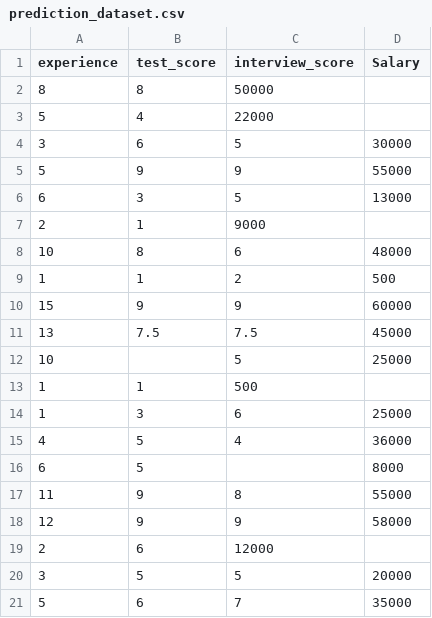
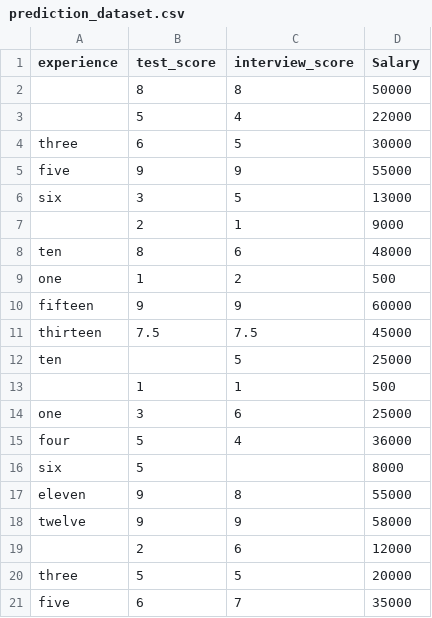
Before and after one commit to gideon-ogunbanjo/CREE, a CSV file: prediction_dataset.csv, drawn as a sheet.

```diff
--- a/prediction_dataset.csv
+++ b/prediction_dataset.csv
@@ -1,21 +1,21 @@
 experience,test_score,interview_score,Salary
-8,8,50000
-5,4,22000
-3,6,5,30000
-5,9,9,55000
-6,3,5,13000
-2,1,9000
-10,8,6,48000
-1,1,2,500
-15,9,9,60000
-13,7.5,7.5,45000
-10,,5,25000
-1,1,500
-1,3,6,25000
-4,5,4,36000
-6,5,,8000
-11,9,8,55000
-12,9,9,58000
-2,6,12000
-3,5,5,20000
-5,6,7,35000
+,8,8,50000
+,5,4,22000
+three,6,5,30000
+five,9,9,55000
+six,3,5,13000
+,2,1,9000
+ten,8,6,48000
+one,1,2,500
+fifteen,9,9,60000
+thirteen,7.5,7.5,45000
+ten,,5,25000
+,1,1,500
+one,3,6,25000
+four,5,4,36000
+six,5,,8000
+eleven,9,8,55000
+twelve,9,9,58000
+,2,6,12000
+three,5,5,20000
+five,6,7,35000
```
Also changed, not shown: 1 other file.
